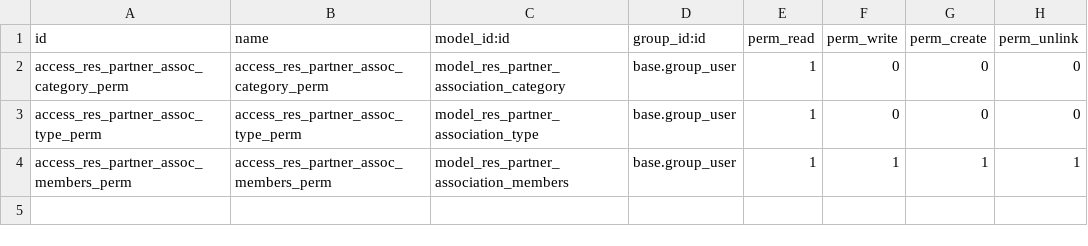
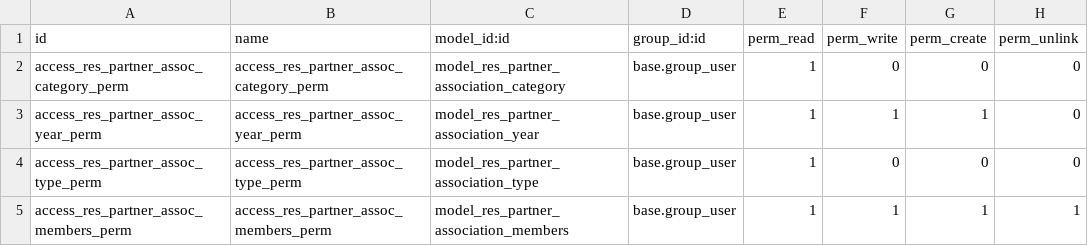
Before and after one commit to Tawasta/association, a CSV file: membership_association_info/security/ir.model.access.csv, drawn as a sheet.

Commit message:
Add association members history

```diff
--- a/membership_association_info/security/ir.model.access.csv
+++ b/membership_association_info/security/ir.model.access.csv
@@ -2,2 +2,3 @@
 "access_res_partner_assoc_category_perm","access_res_partner_assoc_category_perm","model_res_partner_association_category","base.group_user",1,0,0,0
+"access_res_partner_assoc_year_perm","access_res_partner_assoc_year_perm","model_res_partner_association_year","base.group_user",1,1,1,0
 "access_res_partner_assoc_type_perm","access_res_partner_assoc_type_perm","model_res_partner_association_type","base.group_user",1,0,0,0
```
Also changed, not shown: 7 other files.
